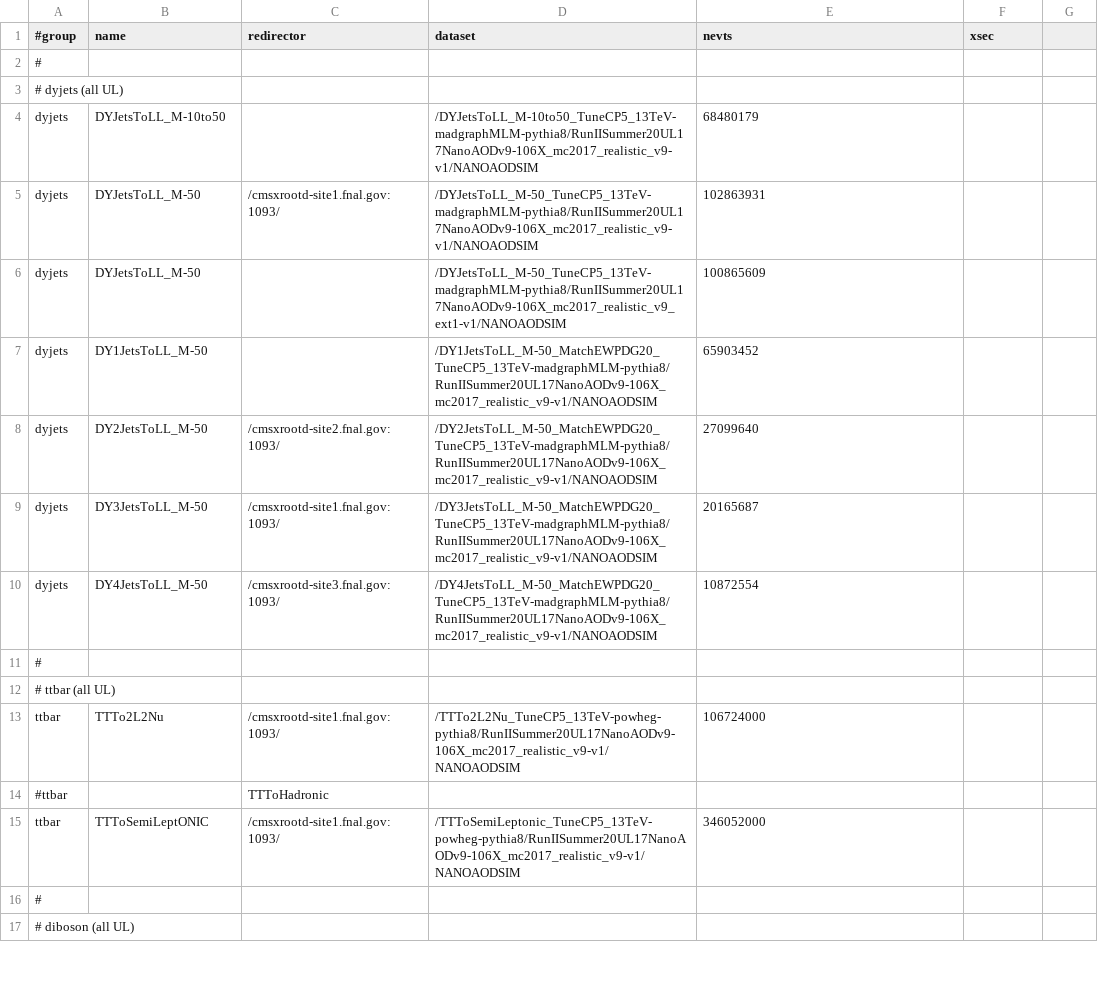
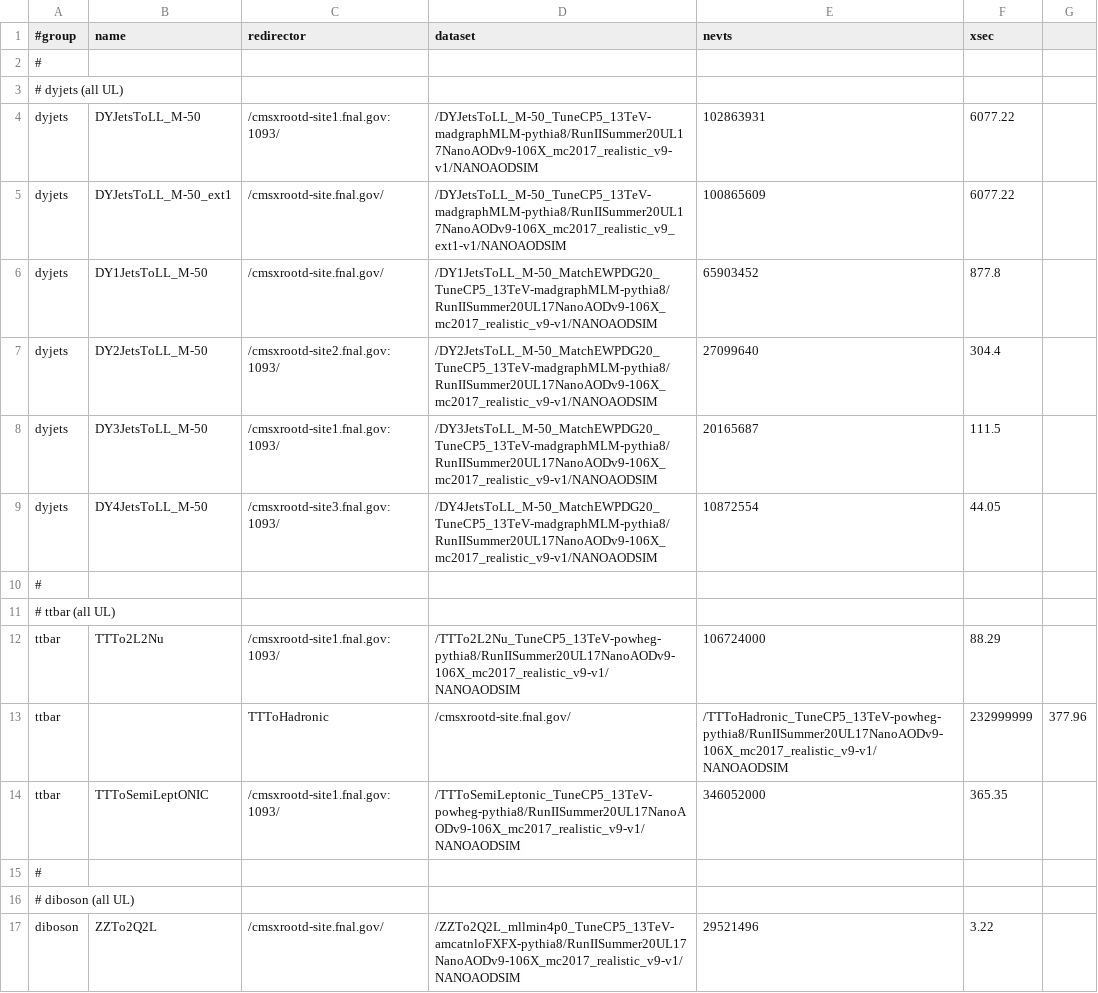
Before and after one commit to GageDeZoort/AZh_Princeton, a CSV file: sample_lists/MC_UL_2017.csv, drawn as a sheet; only a part is shown; the diff covers the shown part only.

Commit message:
adding MC_UL_2017.csv

```diff
--- a/sample_lists/MC_UL_2017.csv
+++ b/sample_lists/MC_UL_2017.csv
@@ -3,15 +3,15 @@
 # dyjets (all UL)
-dyjets,DYJetsToLL_M-10to50,,/DYJetsToLL_M-10to50_TuneCP5_13TeV-madgraphMLM-pythia8/RunIISummer20UL17NanoAODv9-106X_mc2017_realistic_v9-v1/NANOAODSIM,68480179,
-dyjets,DYJetsToLL_M-50,/cmsxrootd-site1.fnal.gov:1093/,/DYJetsToLL_M-50_TuneCP5_13TeV-madgraphMLM-pythia8/RunIISummer20UL17NanoAODv9-106X_mc2017_realistic_v9-v1/NANOAODSIM,102863931,
-dyjets,DYJetsToLL_M-50,,/DYJetsToLL_M-50_TuneCP5_13TeV-madgraphMLM-pythia8/RunIISummer20UL17NanoAODv9-106X_mc2017_realistic_v9_ext1-v1/NANOAODSIM,100865609,
-dyjets,DY1JetsToLL_M-50,,/DY1JetsToLL_M-50_MatchEWPDG20_TuneCP5_13TeV-madgraphMLM-pythia8/RunIISummer20UL17NanoAODv9-106X_mc2017_realistic_v9-v1/NANOAODSIM,65903452,
-dyjets,DY2JetsToLL_M-50,/cmsxrootd-site2.fnal.gov:1093/,/DY2JetsToLL_M-50_MatchEWPDG20_TuneCP5_13TeV-madgraphMLM-pythia8/RunIISummer20UL17NanoAODv9-106X_mc2017_realistic_v9-v1/NANOAODSIM,27099640,
-dyjets,DY3JetsToLL_M-50,/cmsxrootd-site1.fnal.gov:1093/,/DY3JetsToLL_M-50_MatchEWPDG20_TuneCP5_13TeV-madgraphMLM-pythia8/RunIISummer20UL17NanoAODv9-106X_mc2017_realistic_v9-v1/NANOAODSIM,20165687,
-dyjets,DY4JetsToLL_M-50,/cmsxrootd-site3.fnal.gov:1093/,/DY4JetsToLL_M-50_MatchEWPDG20_TuneCP5_13TeV-madgraphMLM-pythia8/RunIISummer20UL17NanoAODv9-106X_mc2017_realistic_v9-v1/NANOAODSIM,10872554,
+dyjets,DYJetsToLL_M-50,/cmsxrootd-site1.fnal.gov:1093/,/DYJetsToLL_M-50_TuneCP5_13TeV-madgraphMLM-pythia8/RunIISummer20UL17NanoAODv9-106X_mc2017_realistic_v9-v1/NANOAODSIM,102863931,6077.22
+dyjets,DYJetsToLL_M-50_ext1,/cmsxrootd-site.fnal.gov/,/DYJetsToLL_M-50_TuneCP5_13TeV-madgraphMLM-pythia8/RunIISummer20UL17NanoAODv9-106X_mc2017_realistic_v9_ext1-v1/NANOAODSIM,100865609,6077.22
+dyjets,DY1JetsToLL_M-50,/cmsxrootd-site.fnal.gov/,/DY1JetsToLL_M-50_MatchEWPDG20_TuneCP5_13TeV-madgraphMLM-pythia8/RunIISummer20UL17NanoAODv9-106X_mc2017_realistic_v9-v1/NANOAODSIM,65903452,877.8
+dyjets,DY2JetsToLL_M-50,/cmsxrootd-site2.fnal.gov:1093/,/DY2JetsToLL_M-50_MatchEWPDG20_TuneCP5_13TeV-madgraphMLM-pythia8/RunIISummer20UL17NanoAODv9-106X_mc2017_realistic_v9-v1/NANOAODSIM,27099640,304.4
+dyjets,DY3JetsToLL_M-50,/cmsxrootd-site1.fnal.gov:1093/,/DY3JetsToLL_M-50_MatchEWPDG20_TuneCP5_13TeV-madgraphMLM-pythia8/RunIISummer20UL17NanoAODv9-106X_mc2017_realistic_v9-v1/NANOAODSIM,20165687,111.5
+dyjets,DY4JetsToLL_M-50,/cmsxrootd-site3.fnal.gov:1093/,/DY4JetsToLL_M-50_MatchEWPDG20_TuneCP5_13TeV-madgraphMLM-pythia8/RunIISummer20UL17NanoAODv9-106X_mc2017_realistic_v9-v1/NANOAODSIM,10872554,44.05
 #
 # ttbar (all UL)
-ttbar,TTTo2L2Nu,/cmsxrootd-site1.fnal.gov:1093/,/TTTo2L2Nu_TuneCP5_13TeV-powheg-pythia8/RunIISummer20UL17NanoAODv9-106X_mc2017_realistic_v9-v1/NANOAODSIM,106724000,
-#ttbar,,TTToHadronic,
-ttbar,TTToSemiLeptONIC,/cmsxrootd-site1.fnal.gov:1093/,/TTToSemiLeptonic_TuneCP5_13TeV-powheg-pythia8/RunIISummer20UL17NanoAODv9-106X_mc2017_realistic_v9-v1/NANOAODSIM,346052000,
+ttbar,TTTo2L2Nu,/cmsxrootd-site1.fnal.gov:1093/,/TTTo2L2Nu_TuneCP5_13TeV-powheg-pythia8/RunIISummer20UL17NanoAODv9-106X_mc2017_realistic_v9-v1/NANOAODSIM,106724000,88.29
+ttbar,,TTToHadronic,/cmsxrootd-site.fnal.gov/,/TTToHadronic_TuneCP5_13TeV-powheg-pythia8/RunIISummer20UL17NanoAODv9-106X_mc2017_realistic_v9-v1/NANOAODSIM,232999999,377.96
+ttbar,TTToSemiLeptONIC,/cmsxrootd-site1.fnal.gov:1093/,/TTToSemiLeptonic_TuneCP5_13TeV-powheg-pythia8/RunIISummer20UL17NanoAODv9-106X_mc2017_realistic_v9-v1/NANOAODSIM,346052000,365.35
 #
 # diboson (all UL)
+diboson,ZZTo2Q2L,/cmsxrootd-site.fnal.gov/,/ZZTo2Q2L_mllmin4p0_TuneCP5_13TeV-amcatnloFXFX-pythia8/RunIISummer20UL17NanoAODv9-106X_mc2017_realistic_v9-v1/NANOAODSIM,29521496,3.22
```
Also changed, not shown: 9 added rows, 4 removed rows and 67 edited cells elsewhere in this file.
